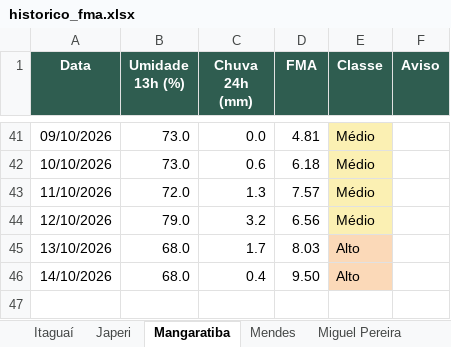
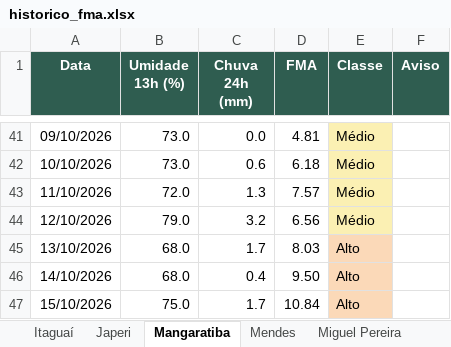
Before and after one commit to kovalsykib/painel-fma, an Excel workbook: docs/historico_fma.xlsx, sheet Mangaratiba, drawn as a sheet; only a part is shown, gaps mark what is left out; values as stored, in another font and other column widths than the file's, no borders; the diff names each change by its address in the sheet, - before the commit and + after, or states it on an @@ line.

```diff
--- a/docs/historico_fma.xlsx (sheet Mangaratiba)
+++ b/docs/historico_fma.xlsx (sheet Mangaratiba)
+row 47: 15/10/2026 | 75.0 | 1.7 | 10.84 | Alto
```
Also changed, not shown: sheet Vassouras, sheet Rio de Janeiro, sheet Barra do Piraí, sheet Piraí, sheet Rio Claro, sheet Engenheiro Paulo de Frontin, 9 more sheets, 33 other files.
